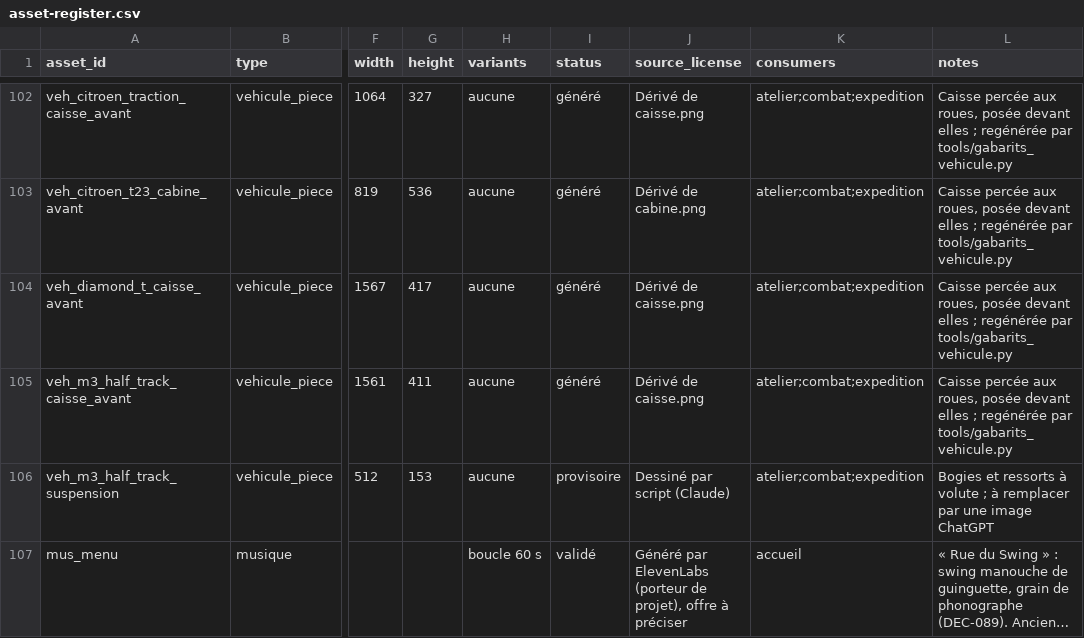
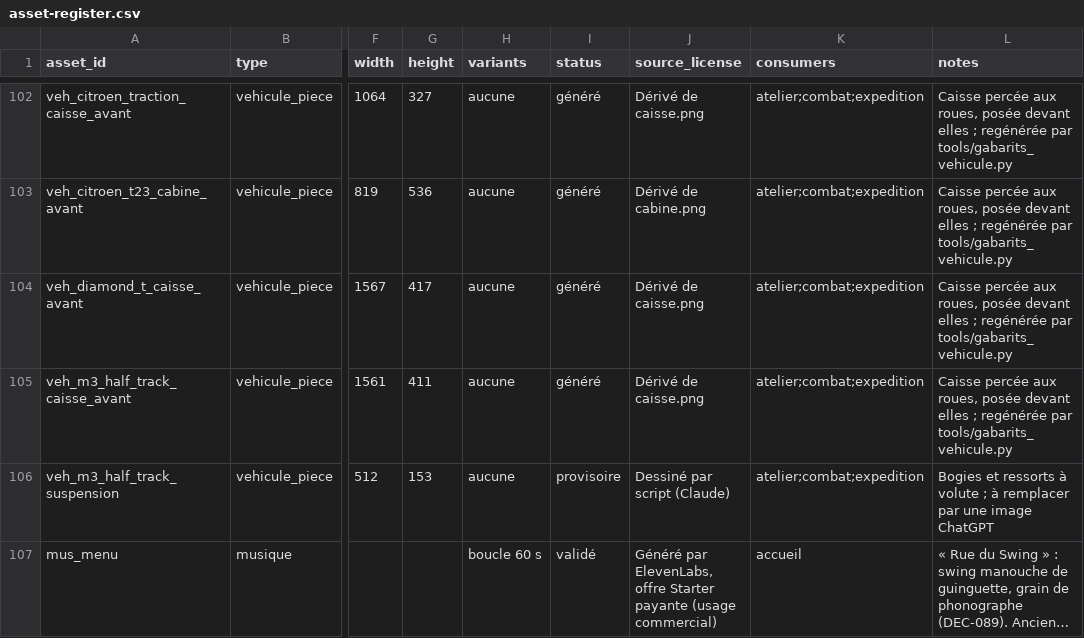
Before and after one commit to mayawok/Folie-mecanique, a CSV file: docs/art/asset-register.csv, drawn as a sheet; only a part is shown, gaps mark what is left out; long unchanged cells end in …; the diff names each change by its address in the sheet, - before the commit and + after, or states it on an @@ line.

```diff
--- a/docs/art/asset-register.csv
+++ b/docs/art/asset-register.csv
-J107 (source_license): Généré par ElevenLabs (porteur de projet), offre à préciser
+J107 (source_license): Généré par ElevenLabs, offre Starter payante (usage commercial)
```
Also changed, not shown: 2 other files.
